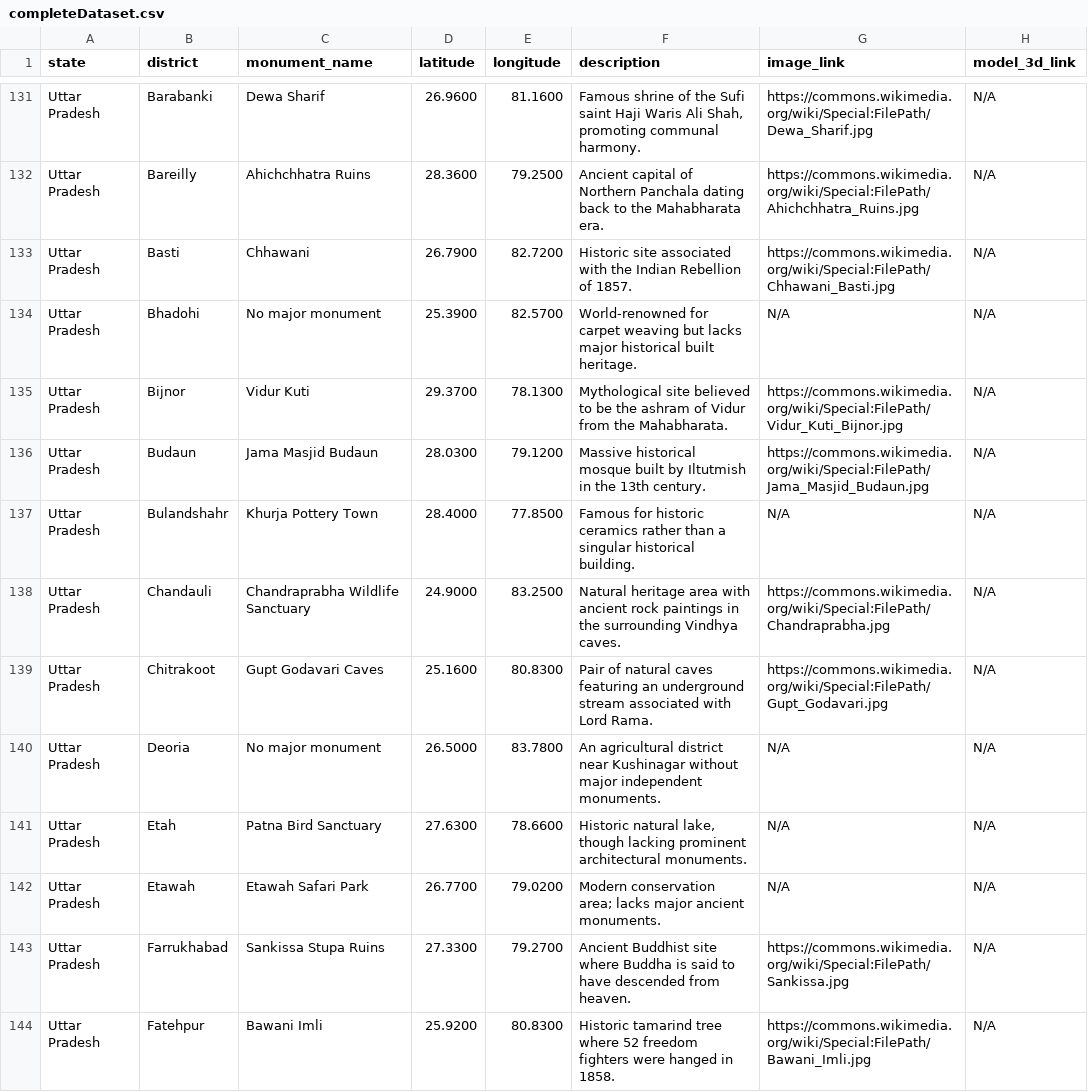
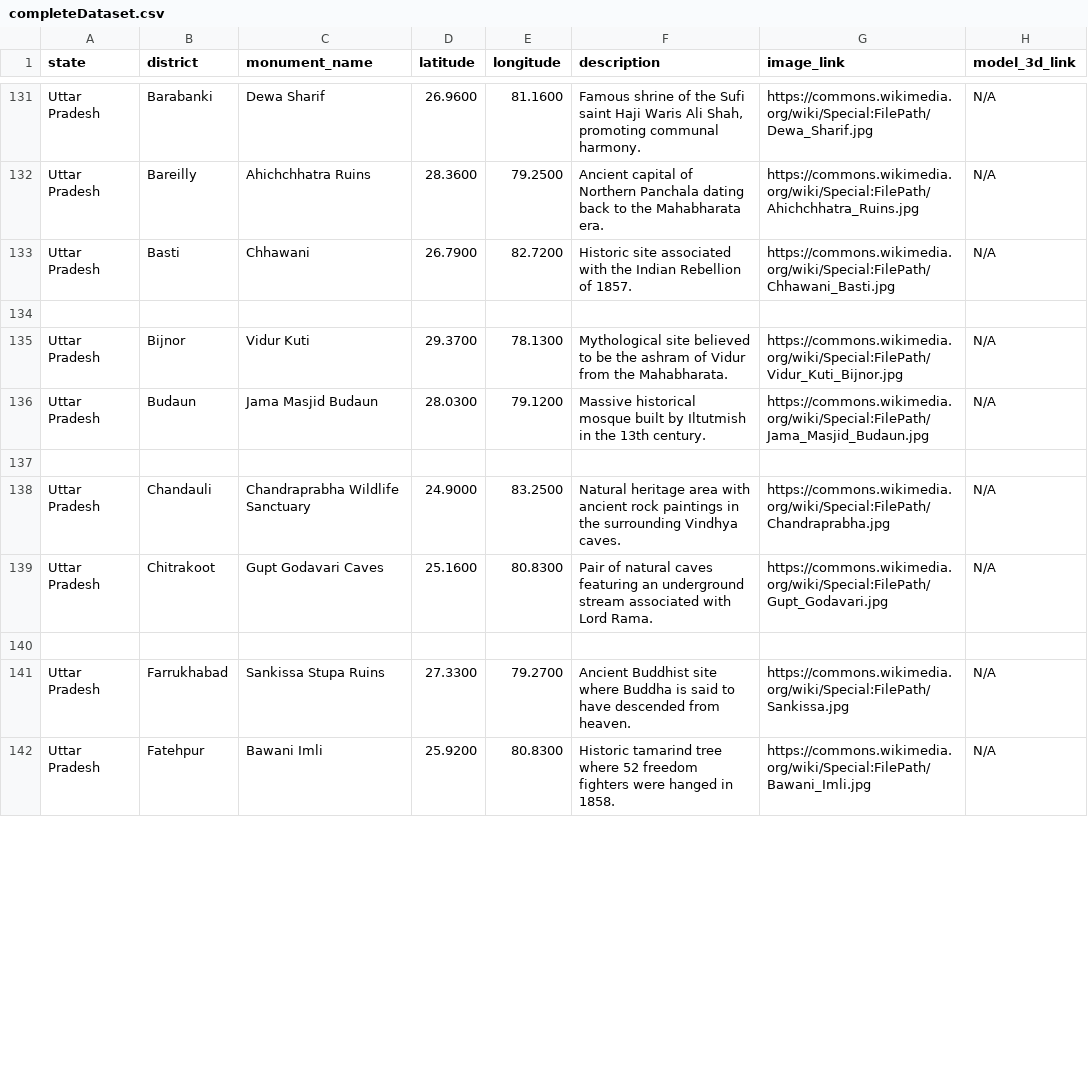
Before and after one commit to KAditya2006/MonuMentor, a CSV file: completeDataset.csv, drawn as a sheet; only a part is shown, gaps mark what is left out; the diff covers the shown part only.

Commit message:
updated

```diff
--- a/completeDataset.csv
+++ b/completeDataset.csv
@@ -133,11 +133,9 @@ Uttar Pradesh,Bareilly,Ahichchhatra Ruins,28.3600,79.2500,"Ancient capital of No
 Uttar Pradesh,Basti,Chhawani,26.7900,82.7200,"Historic site associated with the Indian Rebellion of 1857.",https://commons.wikimedia.org/wiki/Special:FilePath/Chhawani_Basti.jpg,N/A
-Uttar Pradesh,Bhadohi,No major monument,25.3900,82.5700,"World-renowned for carpet weaving but lacks major historical built heritage.",N/A,N/A
+
 Uttar Pradesh,Bijnor,Vidur Kuti,29.3700,78.1300,"Mythological site believed to be the ashram of Vidur from the Mahabharata.",https://commons.wikimedia.org/wiki/Special:FilePath/Vidur_Kuti_Bijnor.jpg,N/A
 Uttar Pradesh,Budaun,Jama Masjid Budaun,28.0300,79.1200,"Massive historical mosque built by Iltutmish in the 13th century.",https://commons.wikimedia.org/wiki/Special:FilePath/Jama_Masjid_Budaun.jpg,N/A
-Uttar Pradesh,Bulandshahr,Khurja Pottery Town,28.4000,77.8500,"Famous for historic ceramics rather than a singular historical building.",N/A,N/A
+
 Uttar Pradesh,Chandauli,Chandraprabha Wildlife Sanctuary,24.9000,83.2500,"Natural heritage area with ancient rock paintings in the surrounding Vindhya caves.",https://commons.wikimedia.org/wiki/Special:FilePath/Chandraprabha.jpg,N/A
 Uttar Pradesh,Chitrakoot,Gupt Godavari Caves,25.1600,80.8300,"Pair of natural caves featuring an underground stream associated with Lord Rama.",https://commons.wikimedia.org/wiki/Special:FilePath/Gupt_Godavari.jpg,N/A
-Uttar Pradesh,Deoria,No major monument,26.5000,83.7800,"An agricultural district near Kushinagar without major independent monuments.",N/A,N/A
-Uttar Pradesh,Etah,Patna Bird Sanctuary,27.6300,78.6600,"Historic natural lake, though lacking prominent architectural monuments.",N/A,N/A
-Uttar Pradesh,Etawah,Etawah Safari Park,26.7700,79.0200,"Modern conservation area; lacks major ancient monuments.",N/A,N/A
+
 Uttar Pradesh,Farrukhabad,Sankissa Stupa Ruins,27.3300,79.2700,"Ancient Buddhist site where Buddha is said to have descended from heaven.",https://commons.wikimedia.org/wiki/Special:FilePath/Sankissa.jpg,N/A
```
Also changed, not shown: 1 removed row and 40 edited cells elsewhere in this file.
